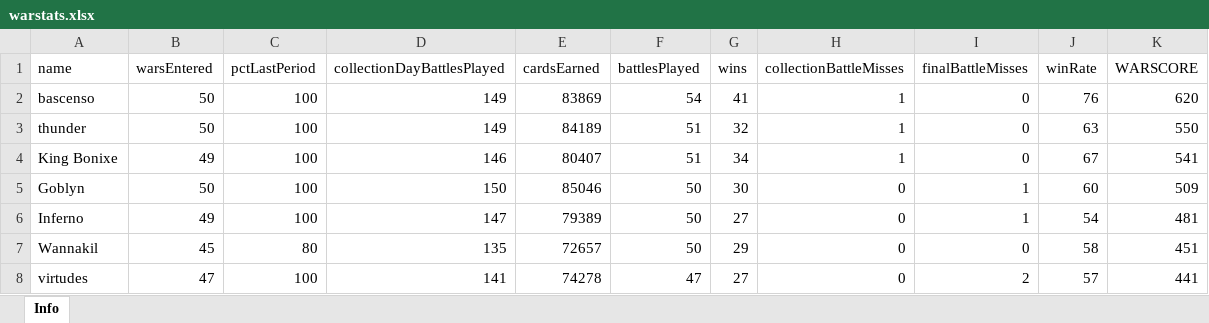
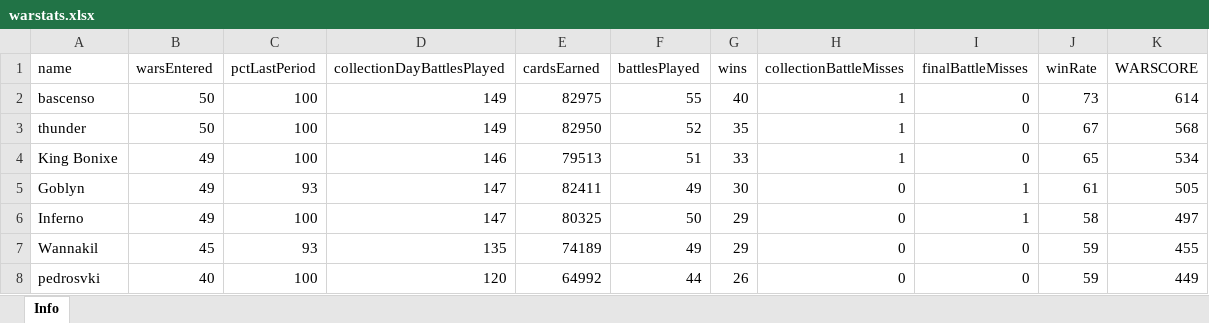
Before and after one commit to bascenso/alkateia, an Excel workbook: docs/data/warstats.xlsx, sheet Info, drawn as a sheet; only a part is shown; values as stored, in another font and other column widths than the file's, no borders; removed rows and columns are numbered as before the commit, all else as after; the diff covers the shown part only; the diff names each change by its address in the sheet, - before the commit and + after, or states it on an @@ line.

```diff
--- a/docs/data/warstats.xlsx (sheet Info)
+++ b/docs/data/warstats.xlsx (sheet Info)
-E2 (cardsEarned): 83869
+E2 (cardsEarned): 82975
-F2 (battlesPlayed): 54
+F2 (battlesPlayed): 55
-G2 (wins): 41
+G2 (wins): 40
-J2 (winRate): 76
+J2 (winRate): 73
-K2 (WARSCORE): 620
+K2 (WARSCORE): 614
-E3 (cardsEarned): 84189
+E3 (cardsEarned): 82950
-F3 (battlesPlayed): 51
+F3 (battlesPlayed): 52
-G3 (wins): 32
+G3 (wins): 35
-J3 (winRate): 63
+J3 (winRate): 67
-K3 (WARSCORE): 550
+K3 (WARSCORE): 568
-E4 (cardsEarned): 80407
+E4 (cardsEarned): 79513
-G4 (wins): 34
+G4 (wins): 33
-J4 (winRate): 67
+J4 (winRate): 65
-K4 (WARSCORE): 541
+K4 (WARSCORE): 534
-B5 (warsEntered): 50
+B5 (warsEntered): 49
-C5 (pctLastPeriod): 100
+C5 (pctLastPeriod): 93
-D5 (collectionDayBattlesPlayed): 150
+D5 (collectionDayBattlesPlayed): 147
-E5 (cardsEarned): 85046
+E5 (cardsEarned): 82411
-F5 (battlesPlayed): 50
+F5 (battlesPlayed): 49
-J5 (winRate): 60
+J5 (winRate): 61
-K5 (WARSCORE): 509
+K5 (WARSCORE): 505
-E6 (cardsEarned): 79389
+E6 (cardsEarned): 80325
-G6 (wins): 27
+G6 (wins): 29
-J6 (winRate): 54
+J6 (winRate): 58
-K6 (WARSCORE): 481
+K6 (WARSCORE): 497
-C7 (pctLastPeriod): 80
+C7 (pctLastPeriod): 93
-E7 (cardsEarned): 72657
+E7 (cardsEarned): 74189
-F7 (battlesPlayed): 50
+F7 (battlesPlayed): 49
-J7 (winRate): 58
+J7 (winRate): 59
-K7 (WARSCORE): 451
+K7 (WARSCORE): 455
-row 8: virtudes | 47 | 100 | 141 | 74278 | 47 | 27 | 0 | 2 | 57 | 441
+row 8: pedrosvki | 40 | 100 | 120 | 64992 | 44 | 26 | 0 | 0 | 59 | 449
```
Also changed, not shown: 18 added rows, 18 removed rows and 133 edited cells elsewhere in this sheet, docs/data/memberstats.xlsx, docs/data/warmap.xlsx, 12 other files.
